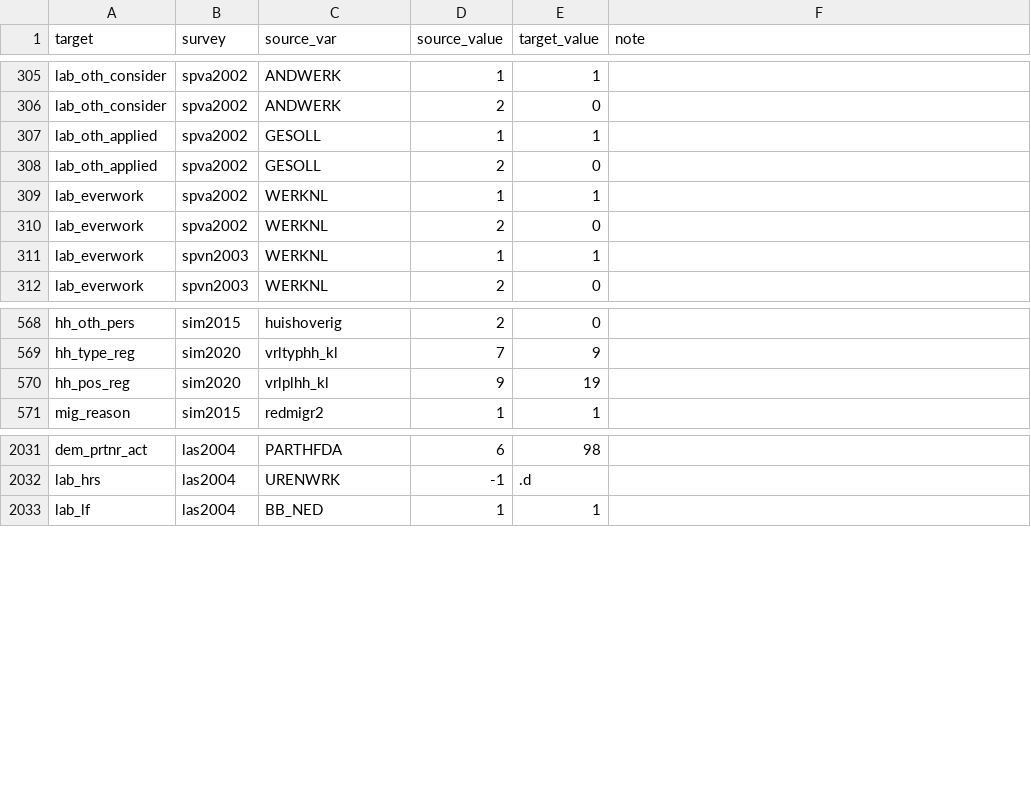
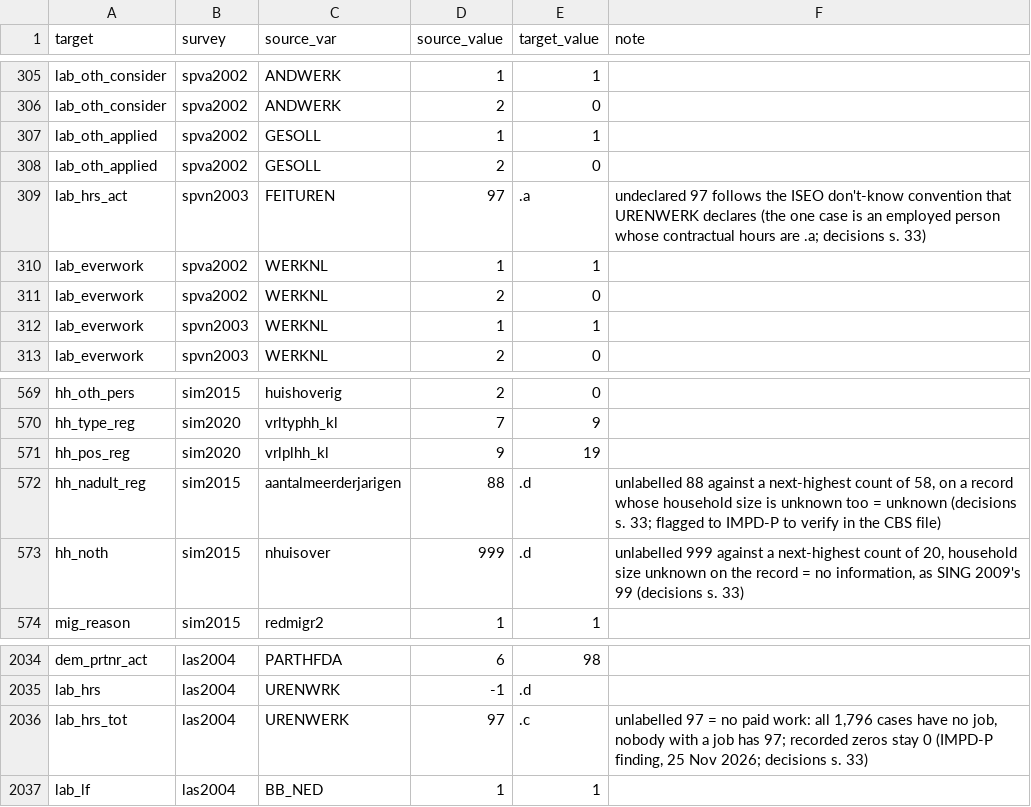
Before and after one commit to stefanocellini/IMPD_CS, a CSV file: crosswalks/value_map.csv, drawn as a sheet; only a part is shown, gaps mark what is left out.

```diff
--- a/crosswalks/value_map.csv
+++ b/crosswalks/value_map.csv
@@ -308,2 +308,3 @@ lab_oth_applied,spva2002,GESOLL,1,1,
 lab_oth_applied,spva2002,GESOLL,2,0,
+lab_hrs_act,spvn2003,FEITUREN,97,.a,undeclared 97 follows the ISEO don't-know convention that URENWERK declares (the one case is an employed person whose contractual hours are .a; decisions s. 33)
 lab_everwork,spva2002,WERKNL,1,1,
@@ -570,2 +571,4 @@ hh_type_reg,sim2020,vrltyphh_kl,7,9,
 hh_pos_reg,sim2020,vrlplhh_kl,9,19,
+hh_nadult_reg,sim2015,aantalmeerderjarigen,88,.d,"unlabelled 88 against a next-highest count of 58, on a record whose household size is unknown too = unknown (decisions s. 33; flagged to IMPD-P to verify in the CBS file)"
+hh_noth,sim2015,nhuisover,999,.d,"unlabelled 999 against a next-highest count of 20, household size unknown on the record = no information, as SING 2009's 99 (decisions s. 33)"
 mig_reason,sim2015,redmigr2,1,1,
@@ -2032,2 +2035,3 @@ dem_prtnr_act,las2004,PARTHFDA,6,98,
 lab_hrs,las2004,URENWRK,-1,.d,
+lab_hrs_tot,las2004,URENWERK,97,.c,"unlabelled 97 = no paid work: all 1,796 cases have no job, nobody with a job has 97; recorded zeros stay 0 (IMPD-P finding, 25 Nov 2026; decisions s. 33)"
 lab_lf,las2004,BB_NED,1,1,
```
Also changed, not shown: crosswalks/variable_map.csv, docs/codebook_variables.csv, 16 other files.
